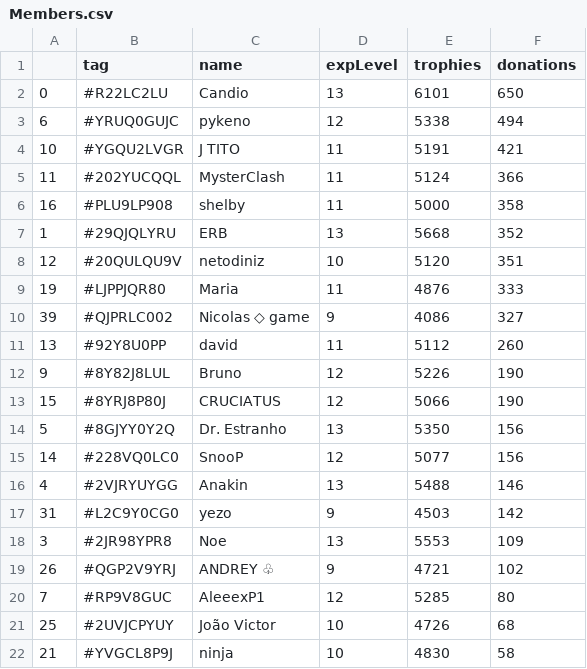
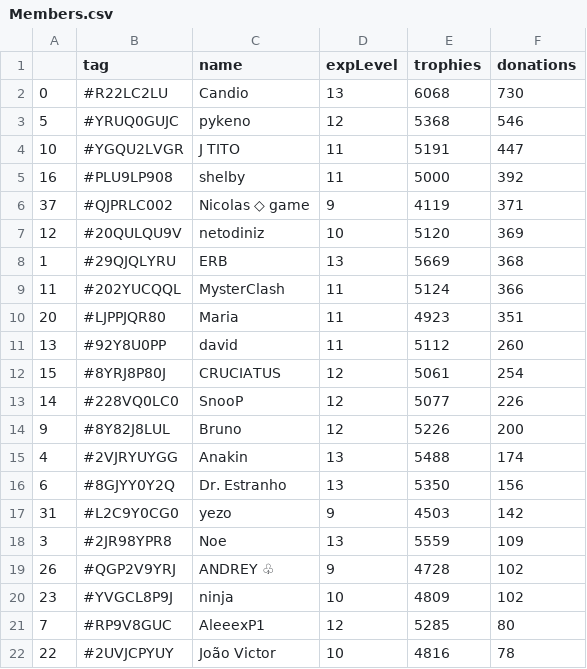
Before and after one commit to Brunopbb/APIClashRoyale, a CSV file: Members.csv, drawn as a sheet; only a part is shown; the diff covers the shown part only.

Commit message:
Atualização

```diff
--- a/Members.csv
+++ b/Members.csv
@@ -1,22 +1,22 @@
 ,tag,name,expLevel,trophies,donations
-0,#R22LC2LU,Candio,13,6101,650
-6,#YRUQ0GUJC,pykeno,12,5338,494
-10,#YGQU2LVGR,J TITO,11,5191,421
+0,#R22LC2LU,Candio,13,6068,730
+5,#YRUQ0GUJC,pykeno,12,5368,546
+10,#YGQU2LVGR,J TITO,11,5191,447
+16,#PLU9LP908,shelby,11,5000,392
+37,#QJPRLC002,Nicolas ◇ game,9,4119,371
+12,#20QULQU9V,netodiniz,10,5120,369
+1,#29QJQLYRU,ERB,13,5669,368
 11,#202YUCQQL,MysterClash,11,5124,366
-16,#PLU9LP908,shelby,11,5000,358
-1,#29QJQLYRU,ERB,13,5668,352
-12,#20QULQU9V,netodiniz,10,5120,351
-19,#LJPPJQR80,Maria,11,4876,333
-39,#QJPRLC002,Nicolas ◇ game,9,4086,327
+20,#LJPPJQR80,Maria,11,4923,351
 13,#92Y8U0PP,david,11,5112,260
-9,#8Y82J8LUL,Bruno,12,5226,190
-15,#8YRJ8P80J,CRUCIATUS,12,5066,190
-5,#8GJYY0Y2Q,Dr. Estranho,13,5350,156
-14,#228VQ0LC0,SnooP,12,5077,156
-4,#2VJRYUYGG,Anakin,13,5488,146
+15,#8YRJ8P80J,CRUCIATUS,12,5061,254
+14,#228VQ0LC0,SnooP,12,5077,226
+9,#8Y82J8LUL,Bruno,12,5226,200
+4,#2VJRYUYGG,Anakin,13,5488,174
+6,#8GJYY0Y2Q,Dr. Estranho,13,5350,156
 31,#L2C9Y0CG0,yezo,9,4503,142
-3,#2JR98YPR8,Noe,13,5553,109
-26,#QGP2V9YRJ,ANDREY ♧,9,4721,102
+3,#2JR98YPR8,Noe,13,5559,109
+26,#QGP2V9YRJ,ANDREY ♧,9,4728,102
+23,#YVGCL8P9J,ninja,10,4809,102
 7,#RP9V8GUC,AleeexP1,12,5285,80
-25,#2UVJCPYUY,João Victor,10,4726,68
-21,#YVGCL8P9J,ninja,10,4830,58
+22,#2UVJCPYUY,João Victor,10,4816,78
```
Also changed, not shown: 4 added rows, 4 removed rows, 3 moved rows and 5 edited cells elsewhere in this file.
